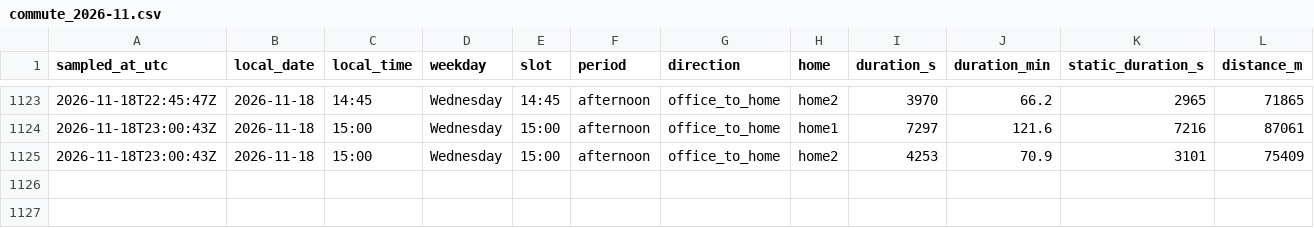
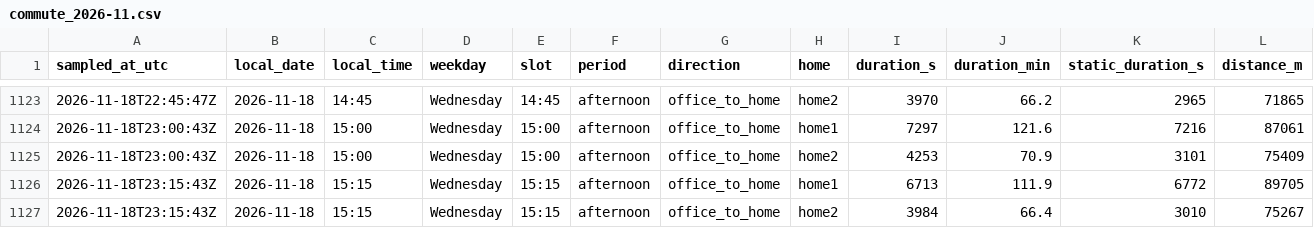
Before and after one commit to sesenht/commute-tracker, a CSV file: data/commute_2026-11.csv, drawn as a sheet; only a part is shown, gaps mark what is left out; rows hold the shown columns only; the diff names each change by its address in the sheet, - before the commit and + after, or states it on an @@ line.

Commit message:
log: 2026-11-18T23:15Z sample

```diff
--- a/data/commute_2026-11.csv
+++ b/data/commute_2026-11.csv
+row 1126: 2026-11-18T23:15:43Z | 2026-11-18 | 15:15 | Wednesday | 15:15 | afternoon | office_to_home | home1 | 6713 | 111.9 | 6772 | 89705
+row 1127: 2026-11-18T23:15:43Z | 2026-11-18 | 15:15 | Wednesday | 15:15 | afternoon | office_to_home | home2 | 3984 | 66.4 | 3010 | 75267
```
Also changed, not shown: 2 other files.
